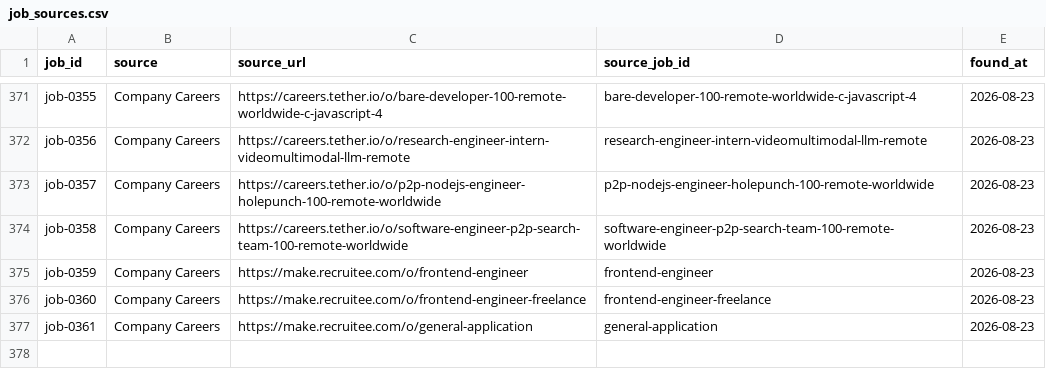
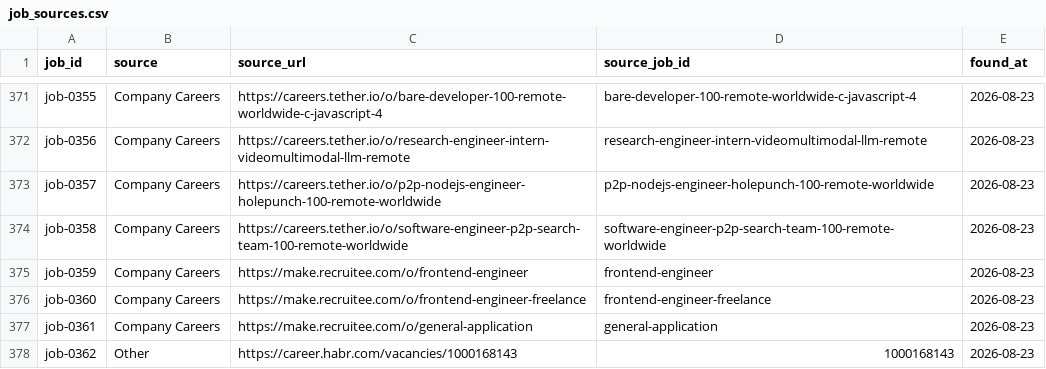
Before and after one commit to stupidkubik/job-searcher, a CSV file: data/job_sources.csv, drawn as a sheet; only a part is shown, gaps mark what is left out; the diff names each change by its address in the sheet, - before the commit and + after, or states it on an @@ line.

```diff
--- a/data/job_sources.csv
+++ b/data/job_sources.csv
+row 378: job-0362 | Other | https://career.habr.com/vacancies/1000168143 | 1000168143 | 2026-08-23
```
Also changed, not shown: data/jobs.csv, 3 other files.
